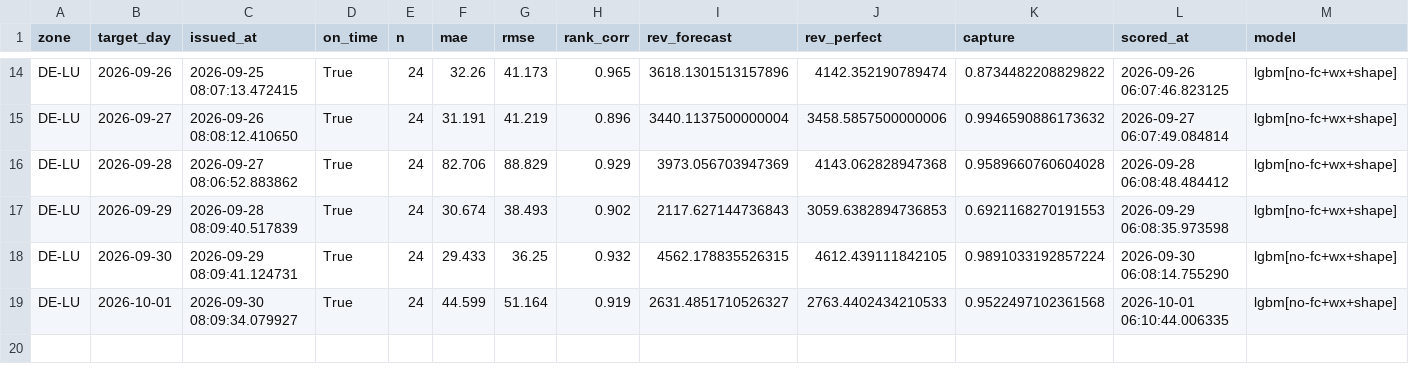
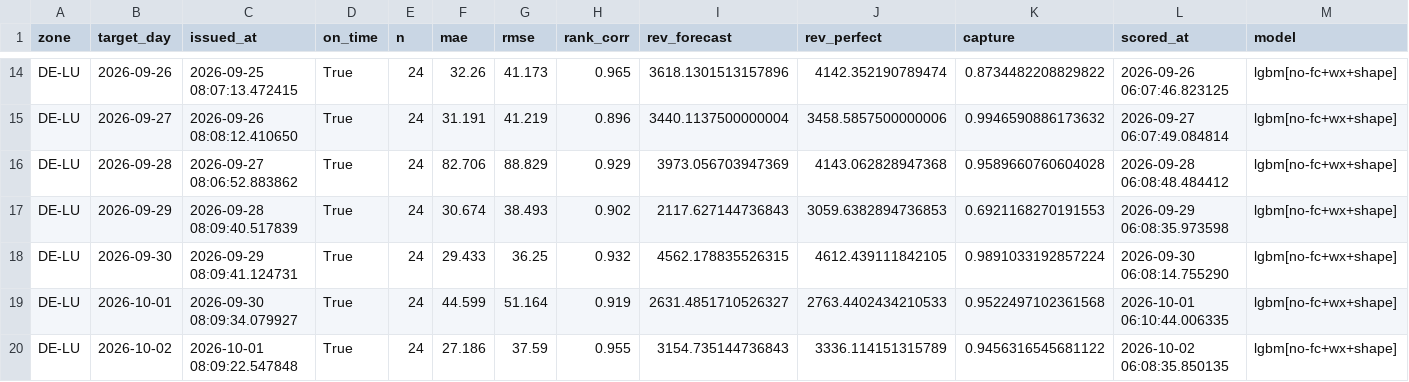
Before and after one commit to dayaheadlab/dayaheadlab.github.io, a CSV file: state/score_log.csv, drawn as a sheet; only a part is shown, gaps mark what is left out; rows hold the shown columns only; the diff names each change by its address in the sheet, - before the commit and + after, or states it on an @@ line.

```diff
--- a/state/score_log.csv
+++ b/state/score_log.csv
+row 20: DE-LU | 2026-10-02 | 2026-10-01 08:09:22.547848 | True | 24 | 27.186 | 37.59 | 0.955 | 3154.735144736843 | 3336.114151315789 | 0.9456316545681122 | 2026-10-02 06:08:35.850135 | lgbm[no-fc+wx+shape]
```
Also changed, not shown: state/forecast_log.csv, 3 other files.
